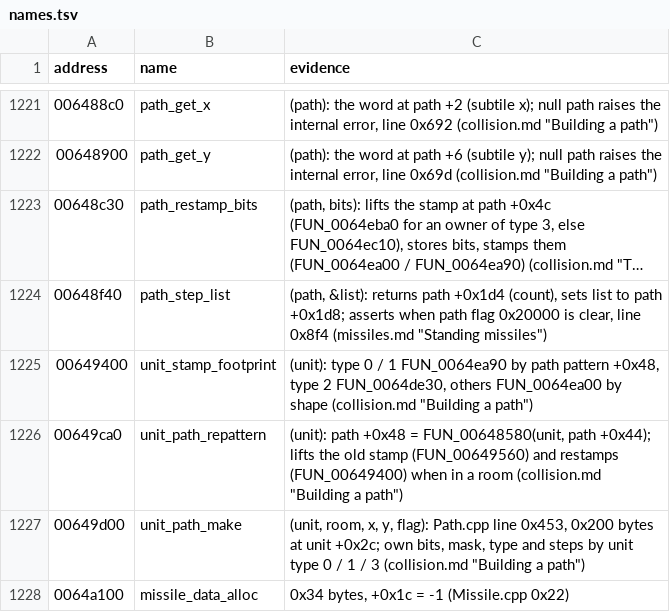
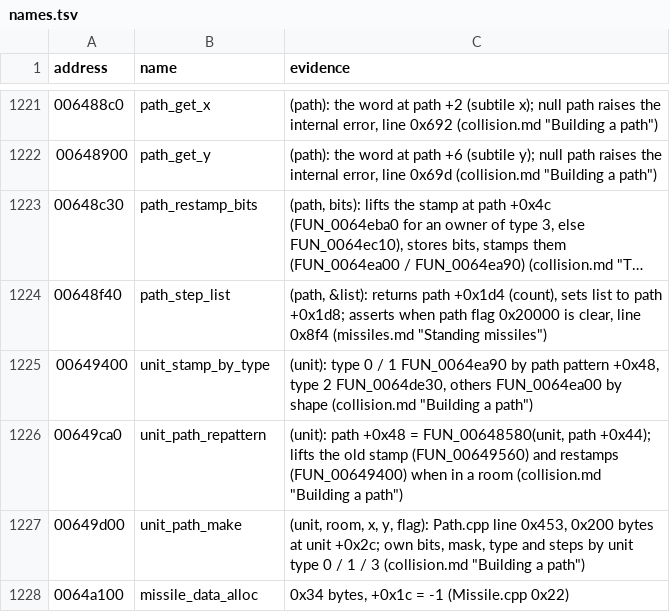
Before and after one commit to psi29a/d2decomped, a TSV file: docs/research/re/names.tsv, drawn as a sheet; only a part is shown, gaps mark what is left out; long unchanged cells end in ….

Commit message:
names.tsv: FUN_00649400 is unit_stamp_by_type
Two functions shared unit_stamp_footprint; FUN_00620a70 keeps it.

```diff
--- a/docs/research/re/names.tsv
+++ b/docs/research/re/names.tsv
@@ -1224,3 +1224,3 @@ address	name	evidence
 00648f40	path_step_list	(path, &list): returns path +0x1d4 (count), sets list to path +0x1d8; asserts when path flag 0x20000 is clear, line 0x8f4 (missiles.md "Standing missiles")
-00649400	unit_stamp_footprint	(unit): type 0 / 1 FUN_0064ea90 by path pattern +0x48, type 2 FUN_0064de30, others FUN_0064ea00 by shape (collision.md "Building a path")
+00649400	unit_stamp_by_type	(unit): type 0 / 1 FUN_0064ea90 by path pattern +0x48, type 2 FUN_0064de30, others FUN_0064ea00 by shape (collision.md "Building a path")
 00649ca0	unit_path_repattern	(unit): path +0x48 = FUN_00648580(unit, path +0x44); lifts the old stamp (FUN_00649560) and restamps (FUN_00649400) when in a room (collision.md "Building a path")
```
